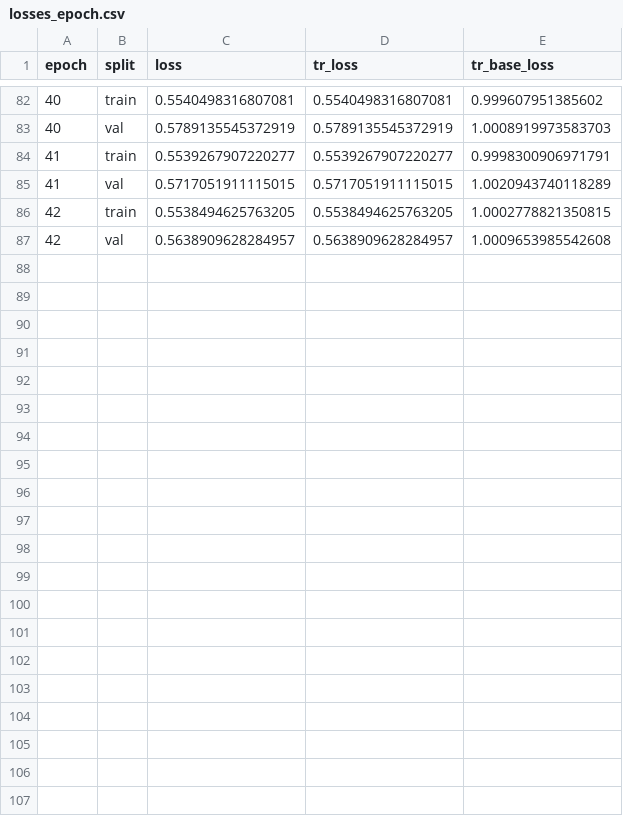
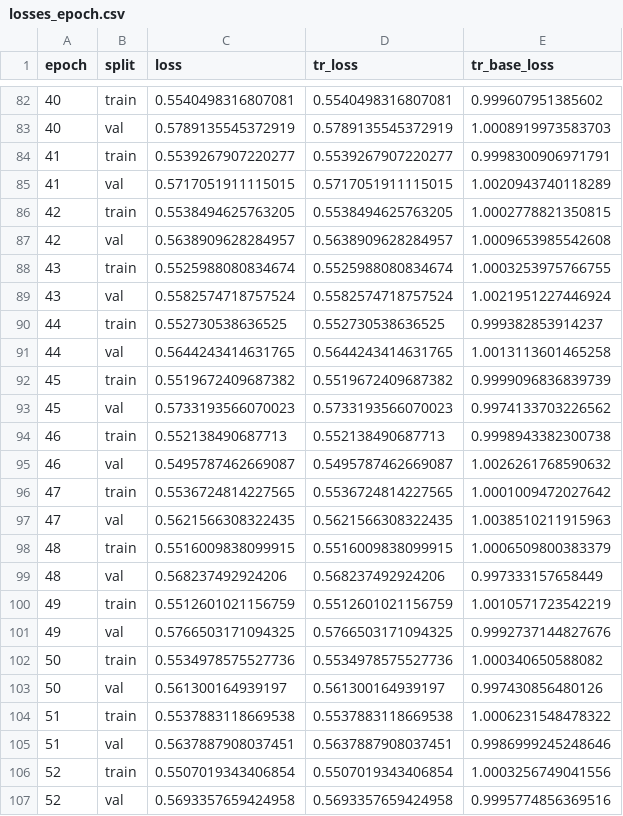
Before and after one commit to diff-use/SuperWater, a CSV file: models/conf_dataset_clustered/losses_epoch.csv, drawn as a sheet; only a part is shown, gaps mark what is left out.

```diff
--- a/models/conf_dataset_clustered/losses_epoch.csv
+++ b/models/conf_dataset_clustered/losses_epoch.csv
@@ -87 +87,21 @@ epoch,split,loss,tr_loss,tr_base_loss
 42,val,0.5638909628284957,0.5638909628284957,1.0009653985542608
+43,train,0.5525988080834674,0.5525988080834674,1.0003253975766755
+43,val,0.5582574718757524,0.5582574718757524,1.0021951227446924
+44,train,0.552730538636525,0.552730538636525,0.999382853914237
+44,val,0.5644243414631765,0.5644243414631765,1.0013113601465258
+45,train,0.5519672409687382,0.5519672409687382,0.9999096836839739
+45,val,0.5733193566070023,0.5733193566070023,0.9974133703226562
+46,train,0.552138490687713,0.552138490687713,0.9998943382300738
+46,val,0.5495787462669087,0.5495787462669087,1.0026261768590632
+47,train,0.5536724814227565,0.5536724814227565,1.0001009472027642
+47,val,0.5621566308322435,0.5621566308322435,1.0038510211915963
+48,train,0.5516009838099915,0.5516009838099915,1.0006509800383379
+48,val,0.568237492924206,0.568237492924206,0.997333157658449
+49,train,0.5512601021156759,0.5512601021156759,1.0010571723542219
+49,val,0.5766503171094325,0.5766503171094325,0.9992737144827676
+50,train,0.5534978575527736,0.5534978575527736,1.000340650588082
+50,val,0.561300164939197,0.561300164939197,0.997430856480126
+51,train,0.5537883118669538,0.5537883118669538,1.0006231548478322
+51,val,0.5637887908037451,0.5637887908037451,0.9986999245248646
+52,train,0.5507019343406854,0.5507019343406854,1.0003256749041556
+52,val,0.5693357659424958,0.5693357659424958,0.9995774856369516
```
Also changed, not shown: models/large_pdbs_clustered/losses_epoch.csv, 12 other files.
